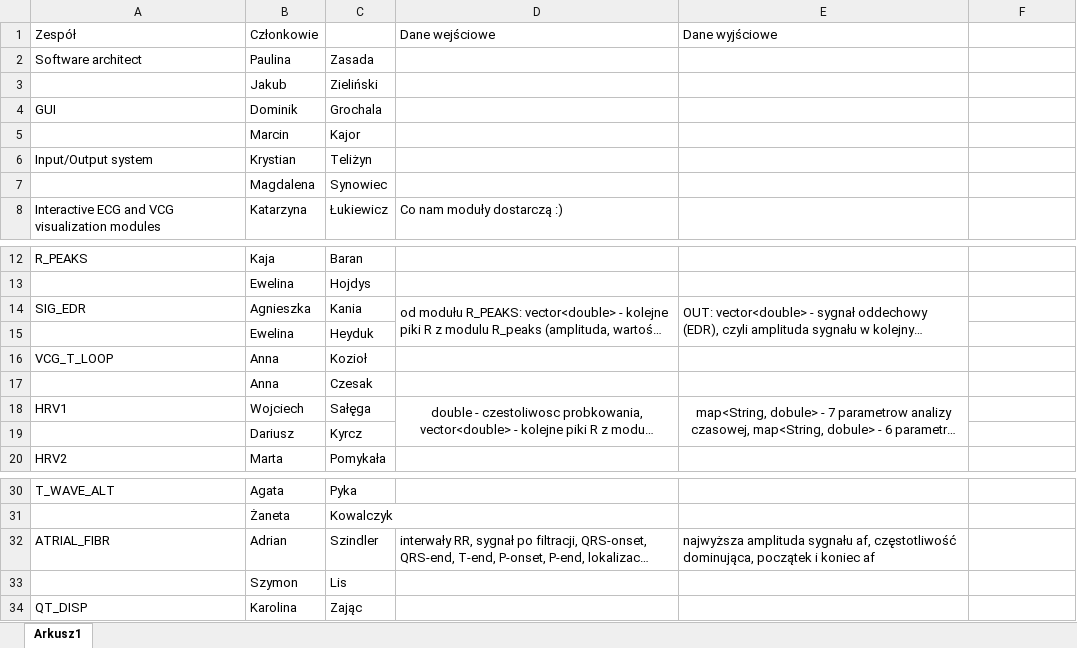
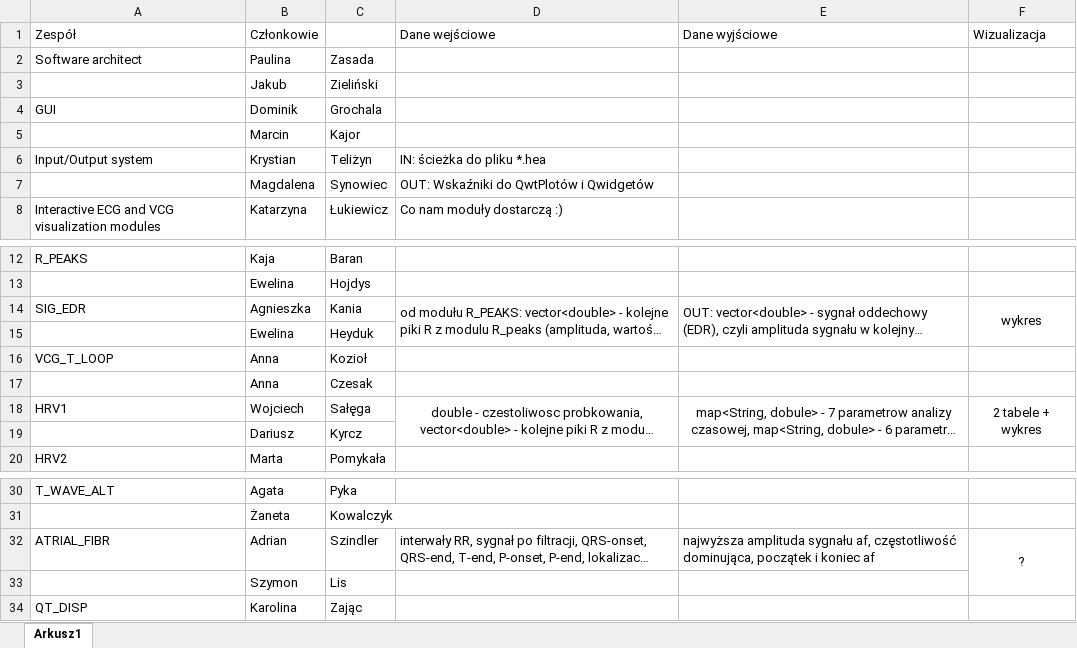
Before and after one commit to BiomedEKG/ecg_holter, an Excel workbook: IN_OUT.xlsx, sheet Arkusz1, drawn as a sheet; only a part is shown, gaps mark what is left out; long unchanged cells end in …; values as stored, in another font and other column widths than the file's, no borders; the diff names each change by its address in the sheet, - before the commit and + after, or states it on an @@ line.

Commit message:
update sprintu nr3, dodanie w IN_OUT.xlsx kolumny

```diff
--- a/IN_OUT.xlsx (sheet Arkusz1)
+++ b/IN_OUT.xlsx (sheet Arkusz1)
-F1: (empty)
+F1: Wizualizacja
-D6 (Dane wejściowe): (empty)
+D6 (Dane wejściowe): IN: ścieżka do pliku *.hea
-D7 (Dane wejściowe): (empty)
+D7 (Dane wejściowe): OUT: Wskaźniki do QwtPlotów i Qwidgetów
-F14 (Wizualizacja): (empty)
+F14 (Wizualizacja): wykres
+F14:F15 merged
-F18 (Wizualizacja): (empty)
+F18 (Wizualizacja): 2 tabele + wykres
+F18:F19 merged
-F32 (Wizualizacja): (empty)
+F32 (Wizualizacja): ?
+F32:F33 merged
```
Also changed, not shown: 1 other file.
